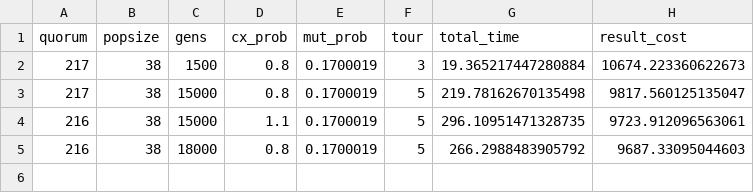
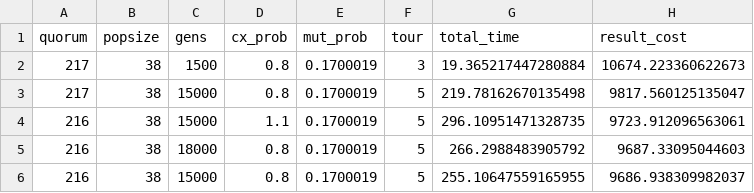
Before and after one commit to vcntttt/algoritmo-genetico, a CSV file: benchmark.csv, drawn as a sheet; the diff names each change by its address in the sheet, - before the commit and + after, or states it on an @@ line.

Commit message:
mas resultados

```diff
--- a/benchmark.csv
+++ b/benchmark.csv
+row 6: 216 | 38 | 15000 | 0.8 | 0.1700019 | 5 | 255.10647559165955 | 9686.938309982037
```
Also changed, not shown: 2 other files.
